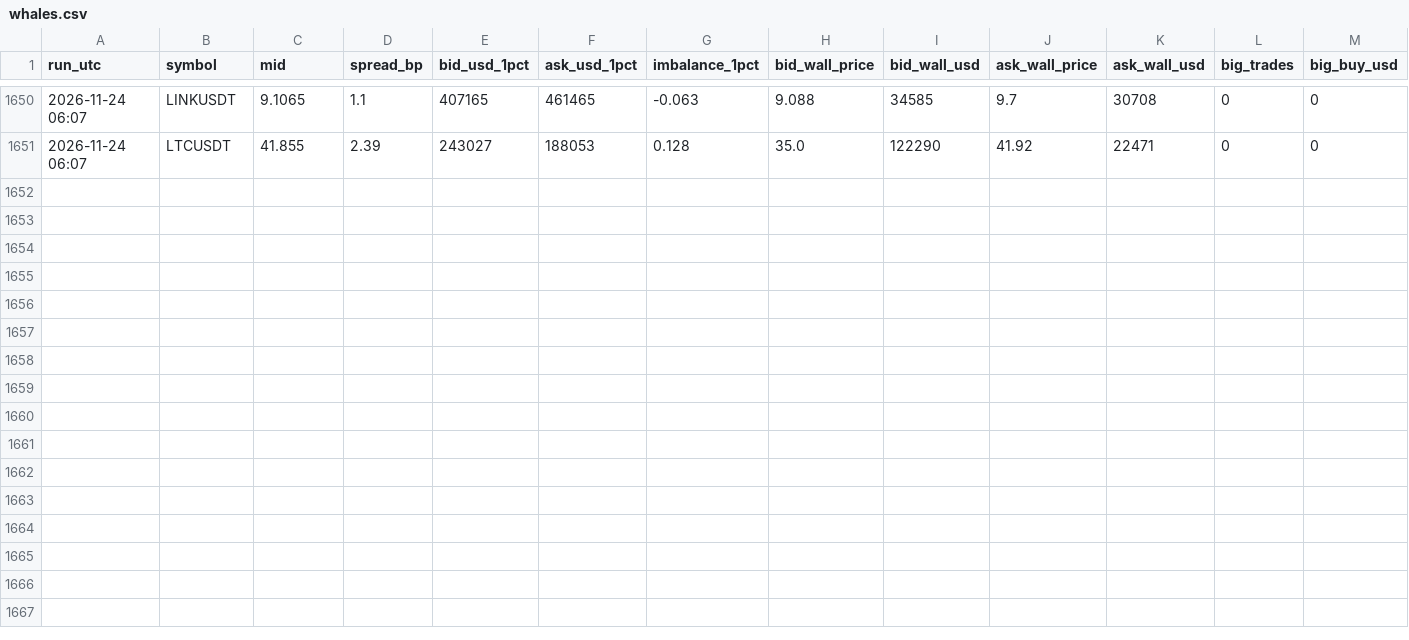
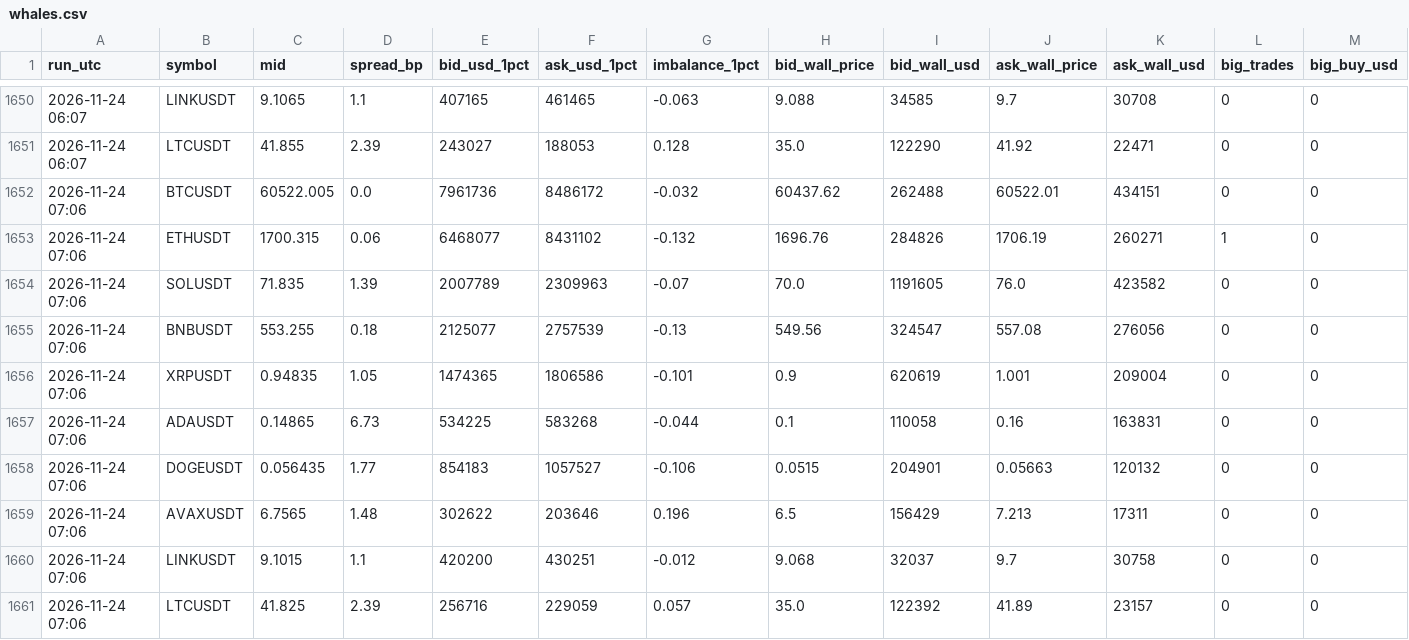
Before and after one commit to vimu41/ctm-ml-papertrader-, a CSV file: crypto/data/whales.csv, drawn as a sheet; only a part is shown, gaps mark what is left out; rows hold the shown columns only; the diff names each change by its address in the sheet, - before the commit and + after, or states it on an @@ line.

Commit message:
crypto paper update 2026-11-24 07:06

```diff
--- a/crypto/data/whales.csv
+++ b/crypto/data/whales.csv
+row 1652: 2026-11-24 07:06 | BTCUSDT | 60522.005 | 0.0 | 7961736 | 8486172 | -0.032 | 60437.62 | 262488 | 60522.01 | 434151 | 0 | 0
+row 1653: 2026-11-24 07:06 | ETHUSDT | 1700.315 | 0.06 | 6468077 | 8431102 | -0.132 | 1696.76 | 284826 | 1706.19 | 260271 | 1 | 0
+row 1654: 2026-11-24 07:06 | SOLUSDT | 71.835 | 1.39 | 2007789 | 2309963 | -0.07 | 70.0 | 1191605 | 76.0 | 423582 | 0 | 0
+row 1655: 2026-11-24 07:06 | BNBUSDT | 553.255 | 0.18 | 2125077 | 2757539 | -0.13 | 549.56 | 324547 | 557.08 | 276056 | 0 | 0
+row 1656: 2026-11-24 07:06 | XRPUSDT | 0.94835 | 1.05 | 1474365 | 1806586 | -0.101 | 0.9 | 620619 | 1.001 | 209004 | 0 | 0
+row 1657: 2026-11-24 07:06 | ADAUSDT | 0.14865 | 6.73 | 534225 | 583268 | -0.044 | 0.1 | 110058 | 0.16 | 163831 | 0 | 0
+row 1658: 2026-11-24 07:06 | DOGEUSDT | 0.056435 | 1.77 | 854183 | 1057527 | -0.106 | 0.0515 | 204901 | 0.05663 | 120132 | 0 | 0
+row 1659: 2026-11-24 07:06 | AVAXUSDT | 6.7565 | 1.48 | 302622 | 203646 | 0.196 | 6.5 | 156429 | 7.213 | 17311 | 0 | 0
+row 1660: 2026-11-24 07:06 | LINKUSDT | 9.1015 | 1.1 | 420200 | 430251 | -0.012 | 9.068 | 32037 | 9.7 | 30758 | 0 | 0
+row 1661: 2026-11-24 07:06 | LTCUSDT | 41.825 | 2.39 | 256716 | 229059 | 0.057 | 35.0 | 122392 | 41.89 | 23157 | 0 | 0
```
Also changed, not shown: crypto/data/signals.csv, 2 other files.
